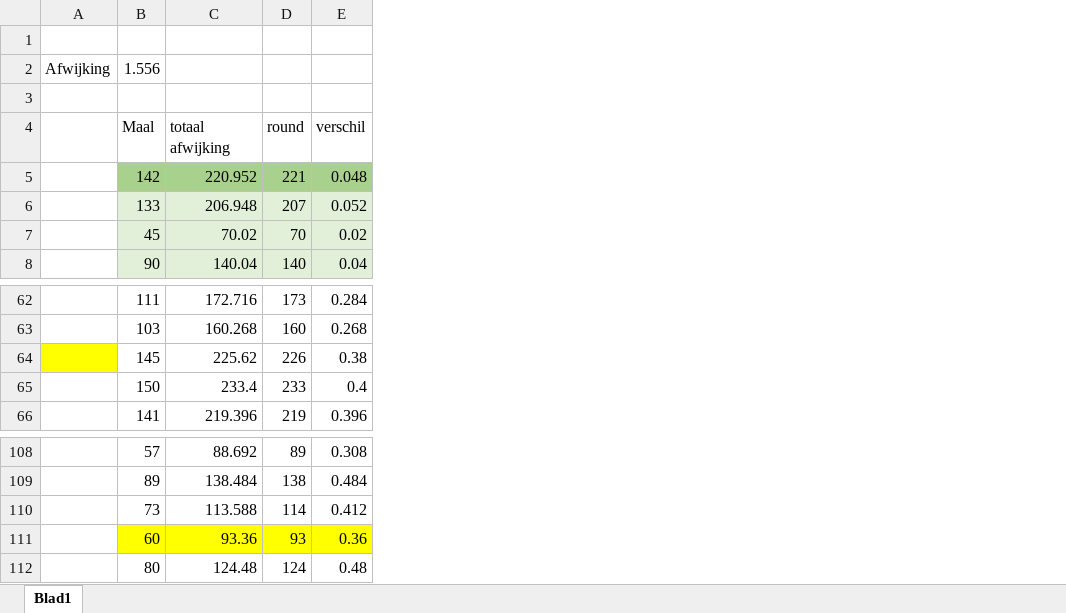
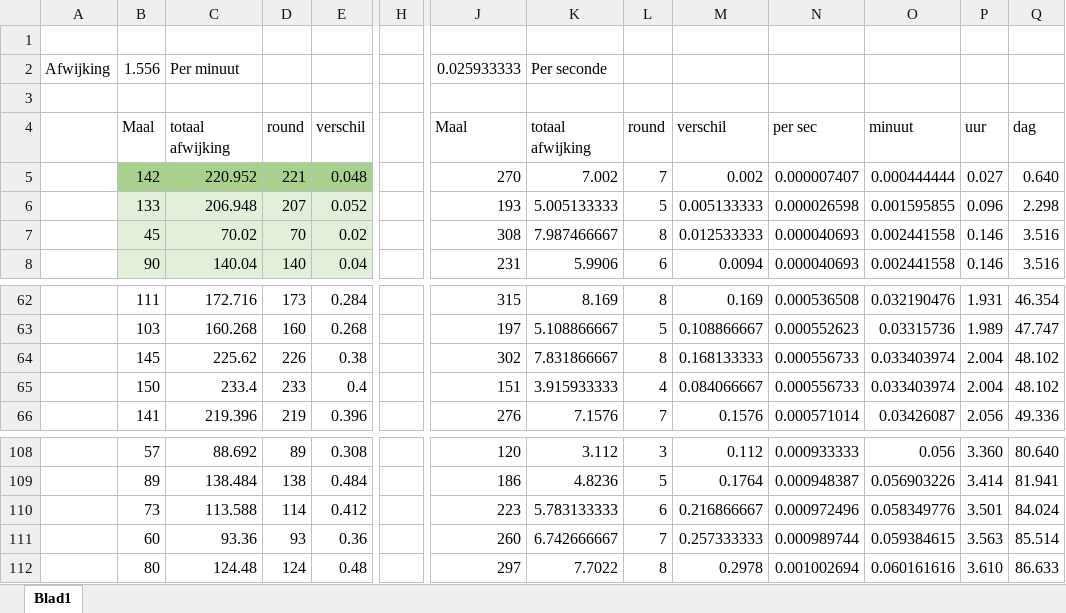
Before and after one commit to Mordal/solarTracker, an Excel workbook: files/RTCcorrection.xlsx, sheet Blad1, drawn as a sheet; only a part is shown, gaps mark what is left out; values as stored, in another font and other column widths than the file's, no borders; the diff covers the shown part only; the diff names each change by its address in the sheet, - before the commit and + after, or states it on an @@ line.

```diff
--- a/files/RTCcorrection.xlsx (sheet Blad1)
+++ b/files/RTCcorrection.xlsx (sheet Blad1)
+column H, empty
+column J, rows 2-8: 0.025933333 |  | Maal | 270 | 193 | 308 | 231; rows 62-66: 315 | 197 | 302 | 151 | 276; rows 108-112: 120 | 186 | 223 | 260 | 297
+column K, rows 2-8: Per seconde |  | totaal afwijking | 7.002 | 5.005133333 | 7.987466667 | 5.9906; rows 62-66: 8.169 | 5.108866667 | 7.831866667 | 3.915933333 | 7.1576; rows 108-112: 3.112 | 4.8236 | 5.783133333 | 6.742666667 | 7.7022
+column L, rows 4-8: round | 7 | 5 | 8 | 6; rows 62-66: 8 | 5 | 8 | 4 | 7; rows 108-112: 3 | 5 | 6 | 7 | 8
+column M, rows 4-8: verschil | 0.002 | 0.005133333 | 0.012533333 | 0.0094; rows 62-66: 0.169 | 0.108866667 | 0.168133333 | 0.084066667 | 0.1576; rows 108-112: 0.112 | 0.1764 | 0.216866667 | 0.257333333 | 0.2978
+column N, rows 4-8: per sec | 0.000007407 | 0.000026598 | 0.000040693 | 0.000040693; rows 62-66: 0.000536508 | 0.000552623 | 0.000556733 | 0.000556733 | 0.000571014; rows 108-112: 0.000933333 | 0.000948387 | 0.000972496 | 0.000989744 | 0.001002694
+column O, rows 4-8: minuut | 0.000444444 | 0.001595855 | 0.002441558 | 0.002441558; rows 62-66: 0.032190476 | 0.03315736 | 0.033403974 | 0.033403974 | 0.03426087; rows 108-112: 0.056 | 0.056903226 | 0.058349776 | 0.059384615 | 0.060161616
+column P, rows 4-8: uur | 0.027 | 0.096 | 0.146 | 0.146; rows 62-66: 1.931 | 1.989 | 2.004 | 2.004 | 2.056; rows 108-112: 3.360 | 3.414 | 3.501 | 3.563 | 3.610
+column Q, rows 4-8: dag | 0.640 | 2.298 | 3.516 | 3.516; rows 62-66: 46.354 | 47.747 | 48.102 | 48.102 | 49.336; rows 108-112: 80.640 | 81.941 | 84.024 | 85.514 | 86.633
-C2: (empty)
+C2: Per minuut
-A64 fill: #FFFF00
+A64 fill: none
-B111:E111 fill: #FFFF00
+B111:E111 fill: none
```
Also changed, not shown: 177 added rows and 1 added column elsewhere in this sheet, 7 other files.
